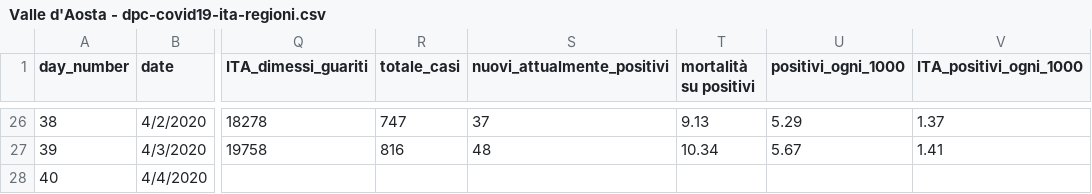
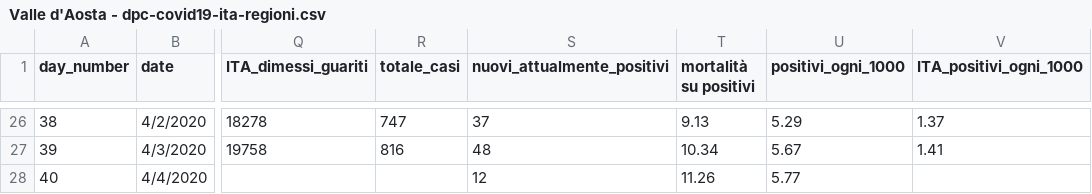
Before and after one commit to pauligree/covid-19, a CSV file: Valle d'Aosta - dpc-covid19-ita-regioni.csv, drawn as a sheet; only a part is shown, gaps mark what is left out; the diff names each change by its address in the sheet, - before the commit and + after, or states it on an @@ line.

Commit message:
2020-04-04 18:00 update no ITA

```diff
--- a/Valle d'Aosta - dpc-covid19-ita-regioni.csv
+++ b/Valle d'Aosta - dpc-covid19-ita-regioni.csv
-S28 (nuovi_attualmente_positivi): (empty)
+S28 (nuovi_attualmente_positivi): 12
-T28 (mortalità su positivi): (empty)
+T28 (mortalità su positivi): 11.26
-U28 (positivi_ogni_1000): (empty)
+U28 (positivi_ogni_1000): 5.77
```
